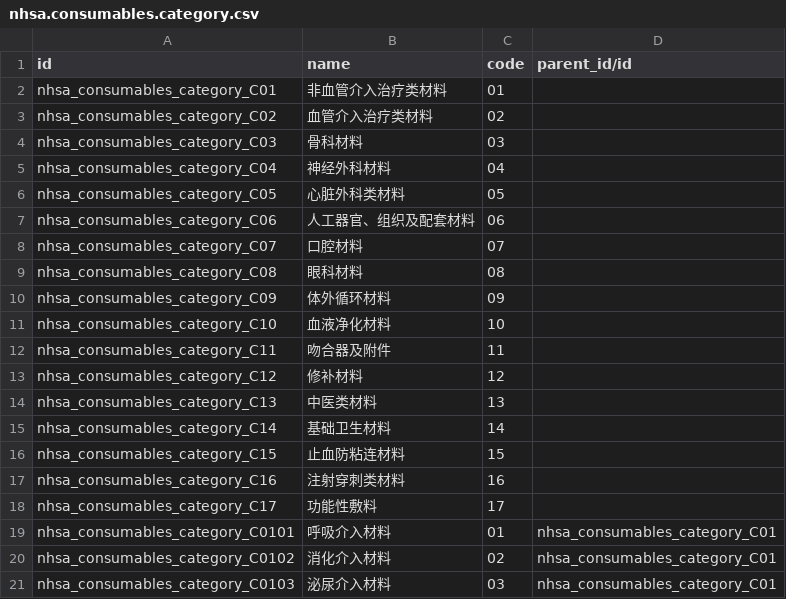
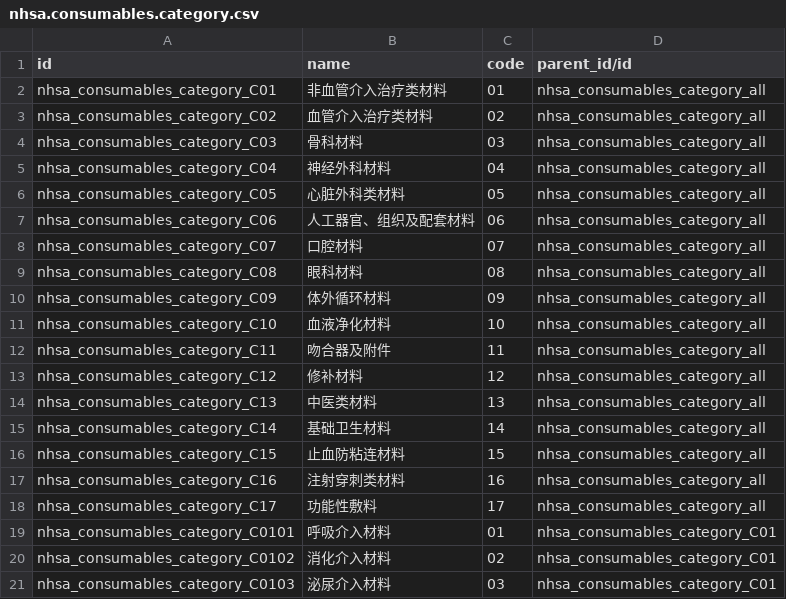
Before and after one commit to chr00tt/odoo-addons, a CSV file: nhsa_consumables/data/nhsa.consumables.category.csv, drawn as a sheet; only a part is shown.

```diff
--- a/nhsa_consumables/data/nhsa.consumables.category.csv
+++ b/nhsa_consumables/data/nhsa.consumables.category.csv
@@ -1,19 +1,19 @@
 id,name,code,parent_id/id
-nhsa_consumables_category_C01,非血管介入治疗类材料,01,
-nhsa_consumables_category_C02,血管介入治疗类材料,02,
-nhsa_consumables_category_C03,骨科材料,03,
-nhsa_consumables_category_C04,神经外科材料,04,
-nhsa_consumables_category_C05,心脏外科类材料,05,
-nhsa_consumables_category_C06,人工器官、组织及配套材料,06,
-nhsa_consumables_category_C07,口腔材料,07,
-nhsa_consumables_category_C08,眼科材料,08,
-nhsa_consumables_category_C09,体外循环材料,09,
-nhsa_consumables_category_C10,血液净化材料,10,
-nhsa_consumables_category_C11,吻合器及附件,11,
-nhsa_consumables_category_C12,修补材料,12,
-nhsa_consumables_category_C13,中医类材料,13,
-nhsa_consumables_category_C14,基础卫生材料,14,
-nhsa_consumables_category_C15,止血防粘连材料,15,
-nhsa_consumables_category_C16,注射穿刺类材料,16,
-nhsa_consumables_category_C17,功能性敷料,17,
+nhsa_consumables_category_C01,非血管介入治疗类材料,01,nhsa_consumables_category_all
+nhsa_consumables_category_C02,血管介入治疗类材料,02,nhsa_consumables_category_all
+nhsa_consumables_category_C03,骨科材料,03,nhsa_consumables_category_all
+nhsa_consumables_category_C04,神经外科材料,04,nhsa_consumables_category_all
+nhsa_consumables_category_C05,心脏外科类材料,05,nhsa_consumables_category_all
+nhsa_consumables_category_C06,人工器官、组织及配套材料,06,nhsa_consumables_category_all
+nhsa_consumables_category_C07,口腔材料,07,nhsa_consumables_category_all
+nhsa_consumables_category_C08,眼科材料,08,nhsa_consumables_category_all
+nhsa_consumables_category_C09,体外循环材料,09,nhsa_consumables_category_all
+nhsa_consumables_category_C10,血液净化材料,10,nhsa_consumables_category_all
+nhsa_consumables_category_C11,吻合器及附件,11,nhsa_consumables_category_all
+nhsa_consumables_category_C12,修补材料,12,nhsa_consumables_category_all
+nhsa_consumables_category_C13,中医类材料,13,nhsa_consumables_category_all
+nhsa_consumables_category_C14,基础卫生材料,14,nhsa_consumables_category_all
+nhsa_consumables_category_C15,止血防粘连材料,15,nhsa_consumables_category_all
+nhsa_consumables_category_C16,注射穿刺类材料,16,nhsa_consumables_category_all
+nhsa_consumables_category_C17,功能性敷料,17,nhsa_consumables_category_all
 nhsa_consumables_category_C0101,呼吸介入材料,01,nhsa_consumables_category_C01
```
Also changed, not shown: 6 other files.
